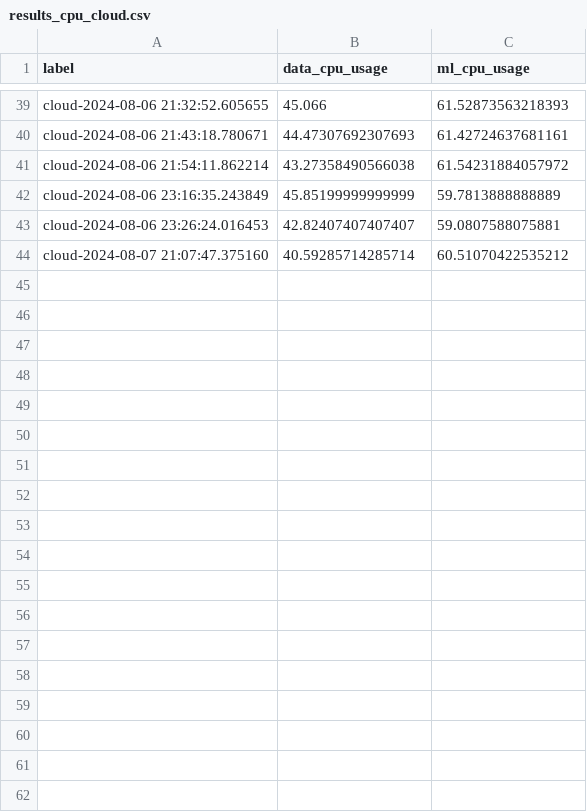
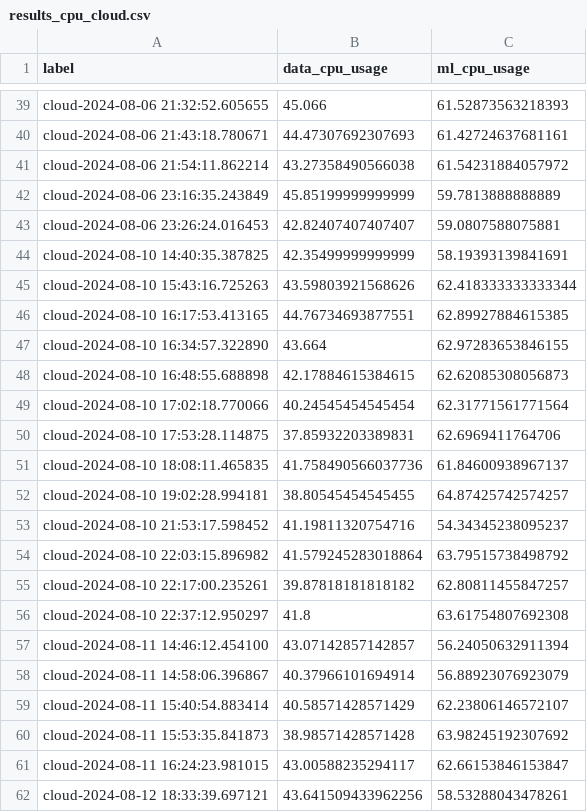
Before and after one commit to marcinmajeran13/mmajer-msc-project, a CSV file: results/results_cpu_cloud.csv, drawn as a sheet; only a part is shown, gaps mark what is left out; the diff covers the shown part only.

```diff
--- a/results/results_cpu_cloud.csv
+++ b/results/results_cpu_cloud.csv
@@ -43,2 +43,20 @@ cloud-2024-08-06 23:16:35.243849,45.85199999999999,59.7813888888889
 cloud-2024-08-06 23:26:24.016453,42.82407407407407,59.0807588075881
-cloud-2024-08-07 21:07:47.375160,40.59285714285714,60.51070422535212
+cloud-2024-08-10 14:40:35.387825,42.35499999999999,58.19393139841691
+cloud-2024-08-10 15:43:16.725263,43.59803921568626,62.418333333333344
+cloud-2024-08-10 16:17:53.413165,44.76734693877551,62.89927884615385
+cloud-2024-08-10 16:34:57.322890,43.664,62.97283653846155
+cloud-2024-08-10 16:48:55.688898,42.17884615384615,62.62085308056873
+cloud-2024-08-10 17:02:18.770066,40.24545454545454,62.31771561771564
+cloud-2024-08-10 17:53:28.114875,37.85932203389831,62.6969411764706
+cloud-2024-08-10 18:08:11.465835,41.758490566037736,61.84600938967137
+cloud-2024-08-10 19:02:28.994181,38.80545454545455,64.87425742574257
+cloud-2024-08-10 21:53:17.598452,41.19811320754716,54.34345238095237
+cloud-2024-08-10 22:03:15.896982,41.579245283018864,63.79515738498792
+cloud-2024-08-10 22:17:00.235261,39.87818181818182,62.80811455847257
+cloud-2024-08-10 22:37:12.950297,41.8,63.61754807692308
+cloud-2024-08-11 14:46:12.454100,43.07142857142857,56.24050632911394
+cloud-2024-08-11 14:58:06.396867,40.37966101694914,56.88923076923079
+cloud-2024-08-11 15:40:54.883414,40.58571428571429,62.23806146572107
+cloud-2024-08-11 15:53:35.841873,38.98571428571428,63.98245192307692
+cloud-2024-08-11 16:24:23.981015,43.00588235294117,62.66153846153847
+cloud-2024-08-12 18:33:39.697121,43.641509433962256,58.53288043478261
```
Also changed, not shown: 38 added rows elsewhere in this file, results/results_cloud.csv, 1 other file.
